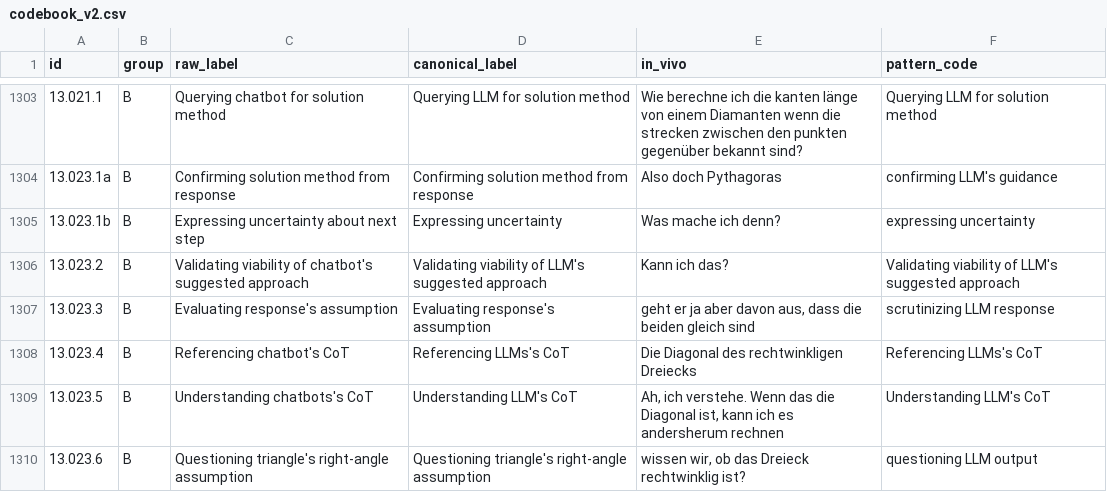
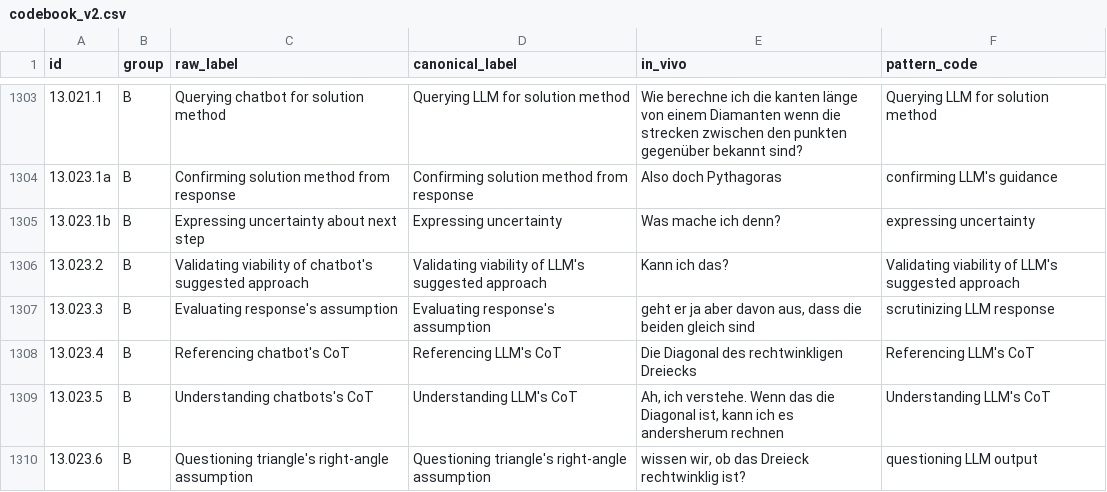
Before and after one commit to nimble-byte/thesis-code, a CSV file: transcripts/codebooks/codebook_v2.csv, drawn as a sheet; only a part is shown, gaps mark what is left out.

```diff
--- a/transcripts/codebooks/codebook_v2.csv
+++ b/transcripts/codebooks/codebook_v2.csv
@@ -1307,3 +1307,3 @@ id,group,raw_label,canonical_label,in_vivo,pattern_code
 13.023.3,B,Evaluating response's assumption,Evaluating response's assumption,"geht er ja aber davon aus, dass die beiden gleich sind",scrutinizing LLM response
-13.023.4,B,Referencing chatbot's CoT,Referencing LLMs's CoT,Die Diagonal des rechtwinkligen Dreiecks,Referencing LLMs's CoT
+13.023.4,B,Referencing chatbot's CoT,Referencing LLM's CoT,Die Diagonal des rechtwinkligen Dreiecks,Referencing LLM's CoT
 13.023.5,B,Understanding chatbots's CoT,Understanding LLM's CoT,"Ah, ich verstehe. Wenn das die Diagonal ist, kann ich es andersherum rechnen",Understanding LLM's CoT
```
Also changed, not shown: transcripts/codebooks/codebook_v1.csv, transcripts/codebooks/codebook_v1.view.csv.
